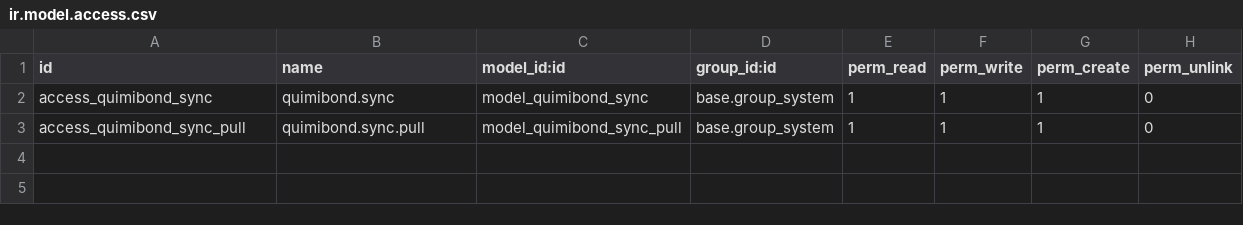
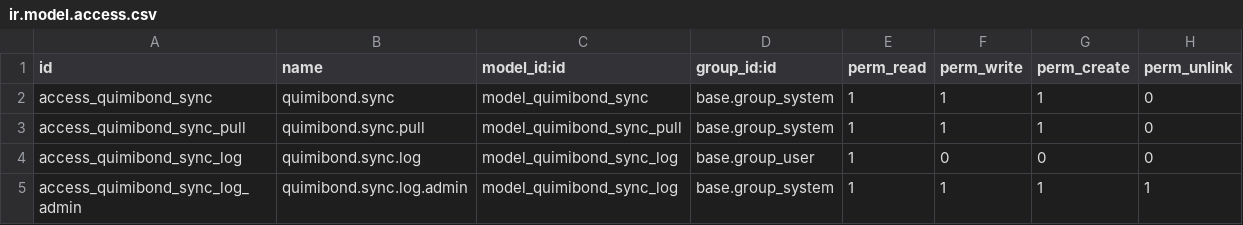
Before and after one commit to quimibond/qb19, a CSV file: addons/quimibond_sync/security/ir.model.access.csv, drawn as a sheet; the diff names each change by its address in the sheet, - before the commit and + after, or states it on an @@ line.

```diff
--- a/addons/quimibond_sync/security/ir.model.access.csv
+++ b/addons/quimibond_sync/security/ir.model.access.csv
+row 4: access_quimibond_sync_log | quimibond.sync.log | model_quimibond_sync_log | base.group_user | 1 | 0 | 0 | 0
+row 5: access_quimibond_sync_log_admin | quimibond.sync.log.admin | model_quimibond_sync_log | base.group_system | 1 | 1 | 1 | 1
```
Also changed, not shown: 4 other files.
